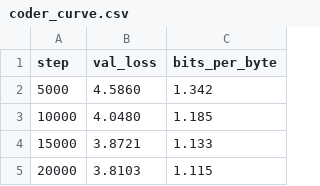
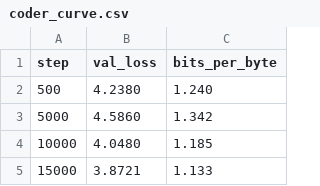
Before and after one commit to MOBIRIZER-TECHNOLOGY/AnuLM, a CSV file: coder_curve.csv, drawn as a sheet; only a part is shown; the shorter side is filled out with more unchanged rows; the diff names each change by its address in the sheet, - before the commit and + after, or states it on an @@ line.

```diff
--- a/coder_curve.csv
+++ b/coder_curve.csv
+row 2: 500 | 4.2380 | 1.240
```
Also changed, not shown: 2 other files.
